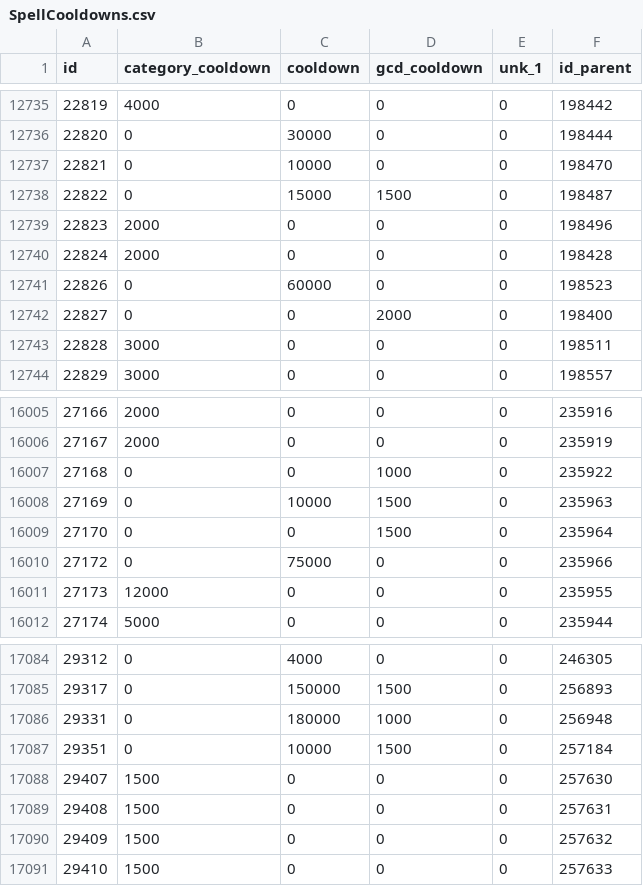
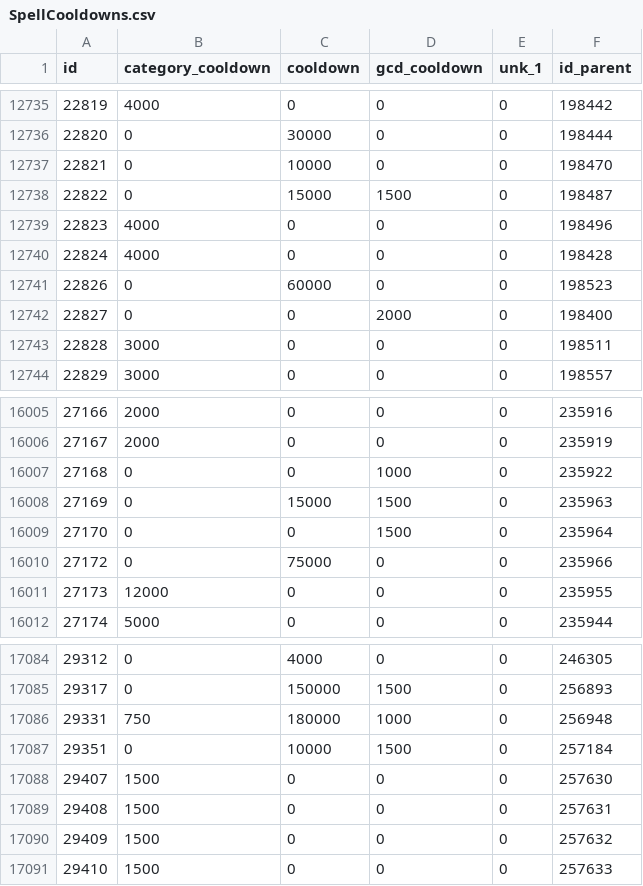
Before and after one commit to herotc/hero-dbc, a CSV file: DBC/generated/SpellCooldowns.csv, drawn as a sheet; only a part is shown, gaps mark what is left out.

```diff
--- a/DBC/generated/SpellCooldowns.csv
+++ b/DBC/generated/SpellCooldowns.csv
@@ -12738,4 +12738,4 @@ id,category_cooldown,cooldown,gcd_cooldown,unk_1,id_parent
 22822,0,15000,1500,0,198487
-22823,2000,0,0,0,198496
-22824,2000,0,0,0,198428
+22823,4000,0,0,0,198496
+22824,4000,0,0,0,198428
 22826,0,60000,0,0,198523
@@ -16007,3 +16007,3 @@ id,category_cooldown,cooldown,gcd_cooldown,unk_1,id_parent
 27168,0,0,1000,0,235922
-27169,0,10000,1500,0,235963
+27169,0,15000,1500,0,235963
 27170,0,0,1500,0,235964
@@ -17085,3 +17085,3 @@ id,category_cooldown,cooldown,gcd_cooldown,unk_1,id_parent
 29317,0,150000,1500,0,256893
-29331,0,180000,1000,0,256948
+29331,750,180000,1000,0,256948
 29351,0,10000,1500,0,257184
```
Also changed, not shown: DBC/generated/Creature.csv, DBC/generated/JournalEncounterItem.csv, 7 other files.
